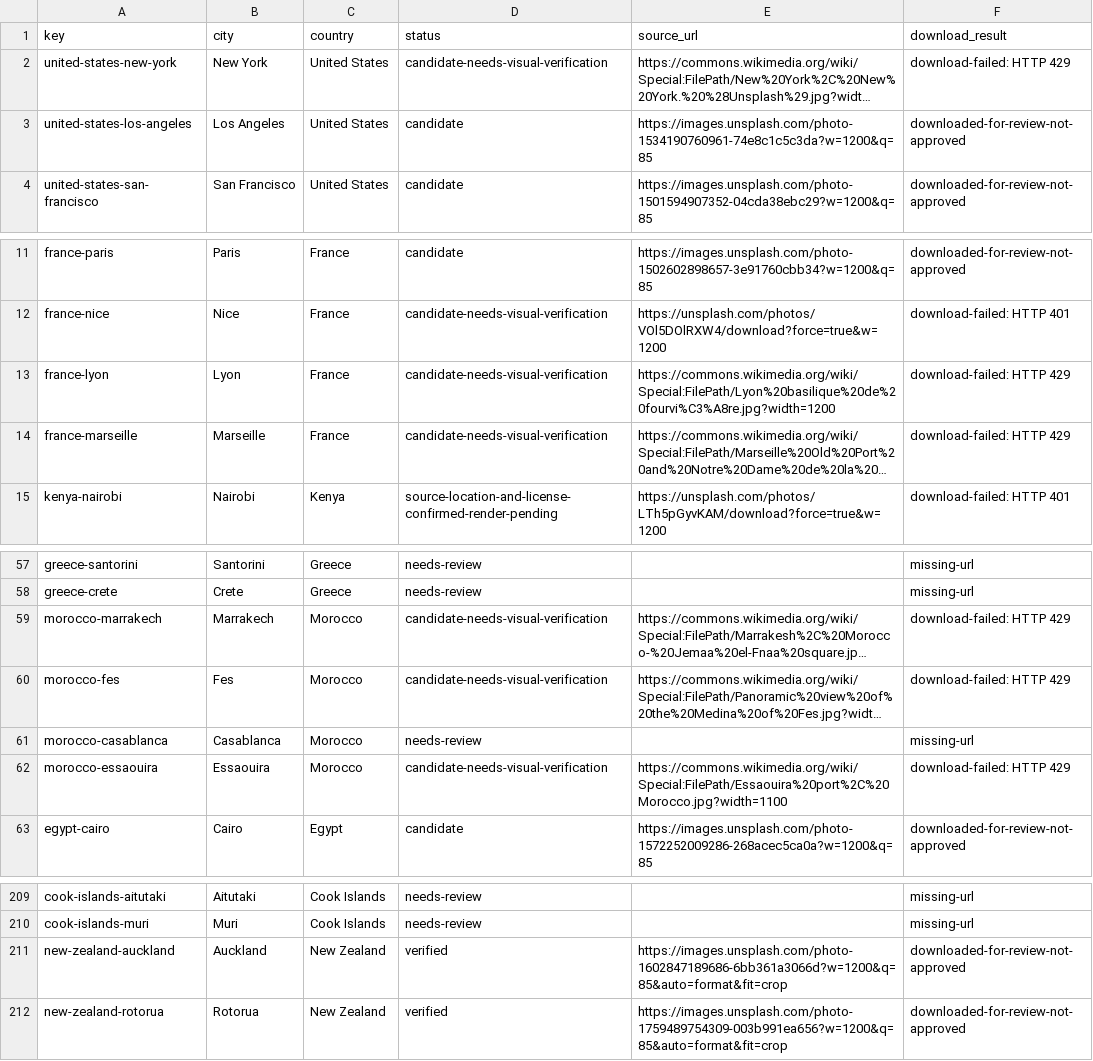
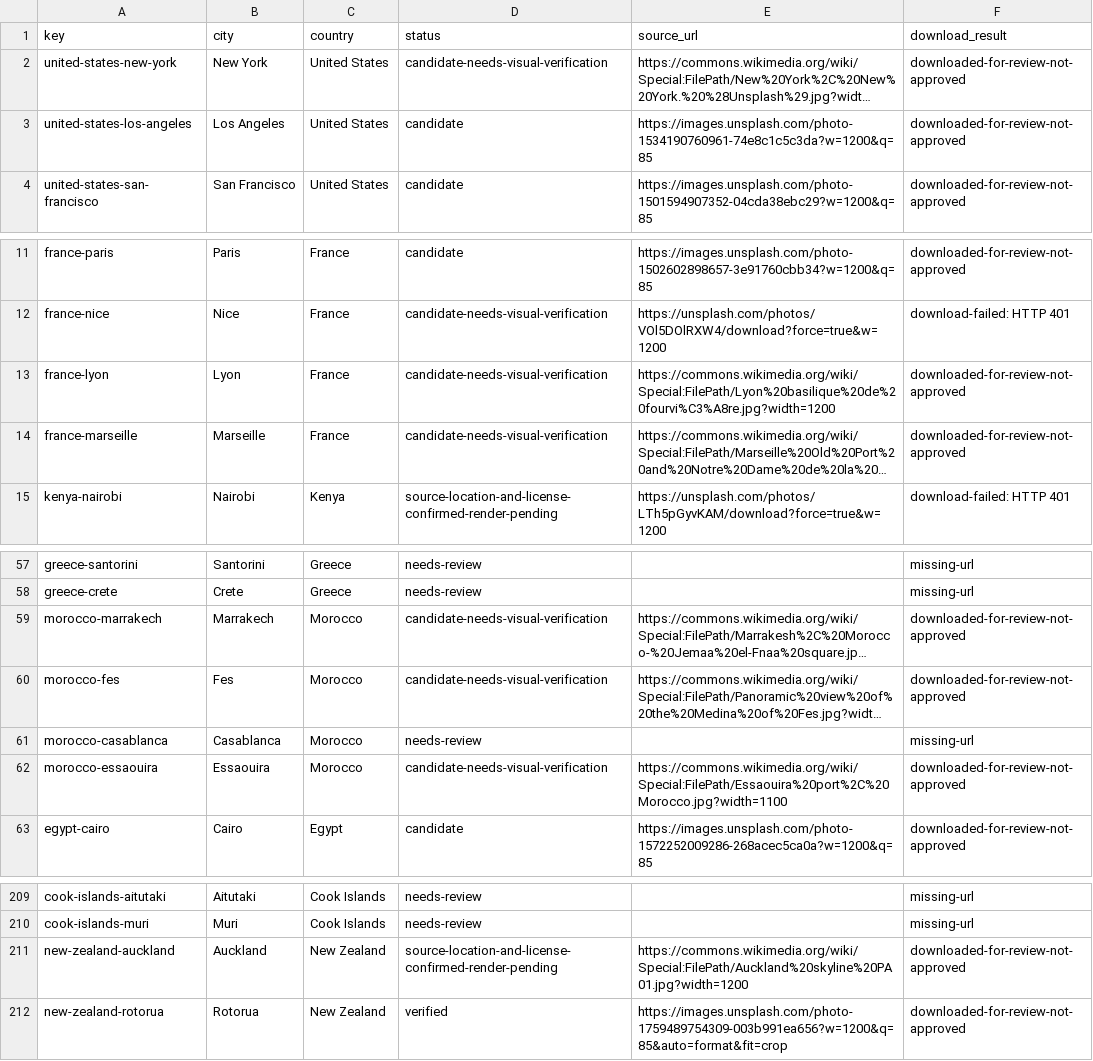
Before and after one commit to Muttanbal/tiptoe-the-world, a CSV file: photo-review/review.csv, drawn as a sheet; only a part is shown, gaps mark what is left out; long unchanged cells end in …; the diff names each change by its address in the sheet, - before the commit and + after, or states it on an @@ line.

```diff
--- a/photo-review/review.csv
+++ b/photo-review/review.csv
-F2 (download_result): download-failed: HTTP 429
+F2 (download_result): downloaded-for-review-not-approved
-F13:F14 (download_result): download-failed: HTTP 429
+F13:F14 (download_result): downloaded-for-review-not-approved
-F59:F60 (download_result): download-failed: HTTP 429
+F59:F60 (download_result): downloaded-for-review-not-approved
-F62 (download_result): download-failed: HTTP 429
+F62 (download_result): downloaded-for-review-not-approved
-D211 (status): verified
+D211 (status): source-location-and-license-confirmed-render-pending
-E211 (source_url): https://images.unsplash.com/photo-1602847189686-6bb361a3066d?w=1200&q=85&auto=format&fit=crop
+E211 (source_url): https://commons.wikimedia.org/wiki/Special:FilePath/Auckland%20skyline%20PA01.jpg?width=1200
```
Also changed, not shown: 5 other files.
